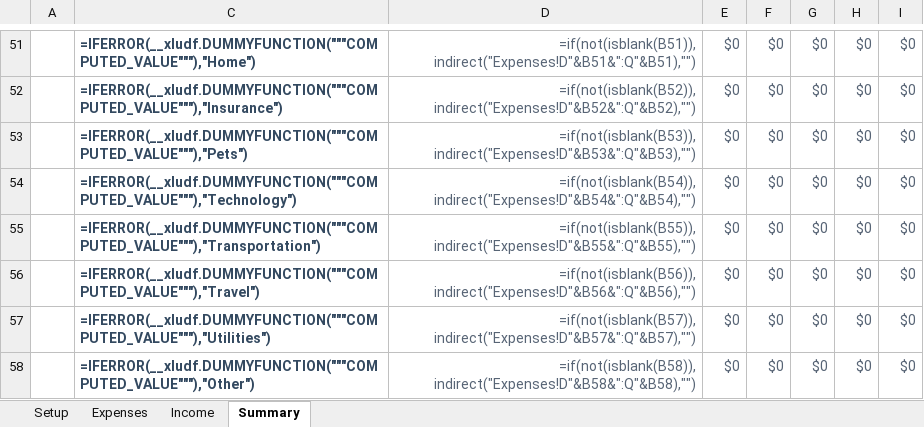
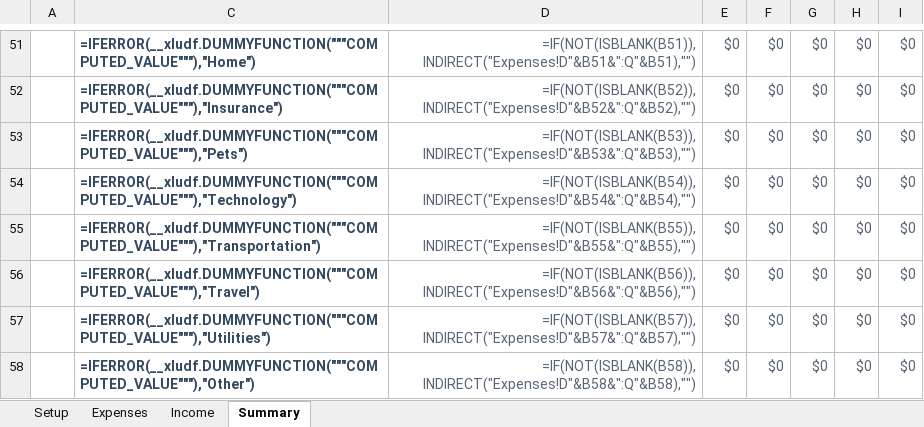
Before and after one commit to kbkozlev/office_suites-test, an Excel workbook: Test Files/Excel/XLSX/1.xlsx, sheet Summary, drawn as a sheet; only a part is shown, gaps mark what is left out; values as stored, in another font and other column widths than the file's, no borders; formulas are shown in place of their values; charts and pictures and conditional formats not drawn; the diff covers the shown part only; the diff names each change by its address in the sheet, - before the commit and + after, or states it on an @@ line.

```diff
--- a/Test Files/Excel/XLSX/1.xlsx (sheet Summary)
+++ b/Test Files/Excel/XLSX/1.xlsx (sheet Summary)
-D51: =if(not(isblank(B51)), indirect("Expenses!D"&B51&":Q"&B51),"")
+D51: =IF(NOT(ISBLANK(B51)), INDIRECT("Expenses!D"&B51&":Q"&B51),"")
-D52: =if(not(isblank(B52)), indirect("Expenses!D"&B52&":Q"&B52),"")
+D52: =IF(NOT(ISBLANK(B52)), INDIRECT("Expenses!D"&B52&":Q"&B52),"")
-D53: =if(not(isblank(B53)), indirect("Expenses!D"&B53&":Q"&B53),"")
+D53: =IF(NOT(ISBLANK(B53)), INDIRECT("Expenses!D"&B53&":Q"&B53),"")
-D54: =if(not(isblank(B54)), indirect("Expenses!D"&B54&":Q"&B54),"")
+D54: =IF(NOT(ISBLANK(B54)), INDIRECT("Expenses!D"&B54&":Q"&B54),"")
-D55: =if(not(isblank(B55)), indirect("Expenses!D"&B55&":Q"&B55),"")
+D55: =IF(NOT(ISBLANK(B55)), INDIRECT("Expenses!D"&B55&":Q"&B55),"")
-D56: =if(not(isblank(B56)), indirect("Expenses!D"&B56&":Q"&B56),"")
+D56: =IF(NOT(ISBLANK(B56)), INDIRECT("Expenses!D"&B56&":Q"&B56),"")
-D57: =if(not(isblank(B57)), indirect("Expenses!D"&B57&":Q"&B57),"")
+D57: =IF(NOT(ISBLANK(B57)), INDIRECT("Expenses!D"&B57&":Q"&B57),"")
-D58: =if(not(isblank(B58)), indirect("Expenses!D"&B58&":Q"&B58),"")
+D58: =IF(NOT(ISBLANK(B58)), INDIRECT("Expenses!D"&B58&":Q"&B58),"")
```
Also changed, not shown: 2 added rows, 2 removed rows and 20 edited cells elsewhere in this sheet, sheet Expenses, sheet Income, charts or pictures, 9 other files.
